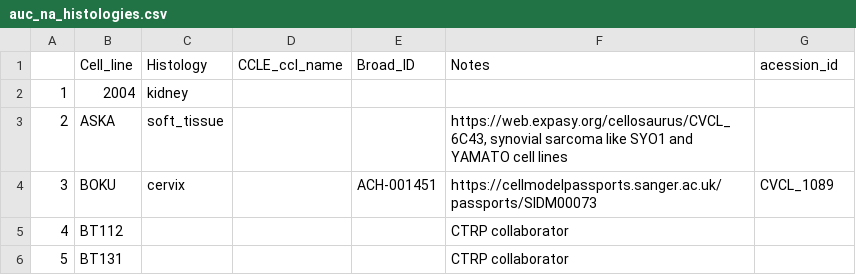
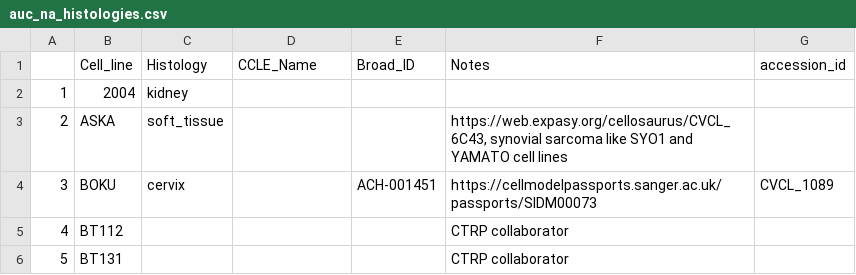
Before and after one commit to sclaridg/htscreens, a CSV file: omix/data/pozdeyev2016/auc_na_histologies.csv (was data_munging/pozdeyev2016/auc_na_histologies.csv), drawn as a sheet; only a part is shown.

Commit message:
reorg omix files

```diff
--- a/data_munging/pozdeyev2016/auc_na_histologies.csv
+++ b/omix/data/pozdeyev2016/auc_na_histologies.csv
@@ -1,2 +1,2 @@
-,Cell_line,Histology,CCLE_ccl_name,Broad_ID,Notes,acession_id
+,Cell_line,Histology,CCLE_Name,Broad_ID,Notes,accession_id
 1,2004,kidney,,,,
```
Also changed, not shown: 36 other files.
